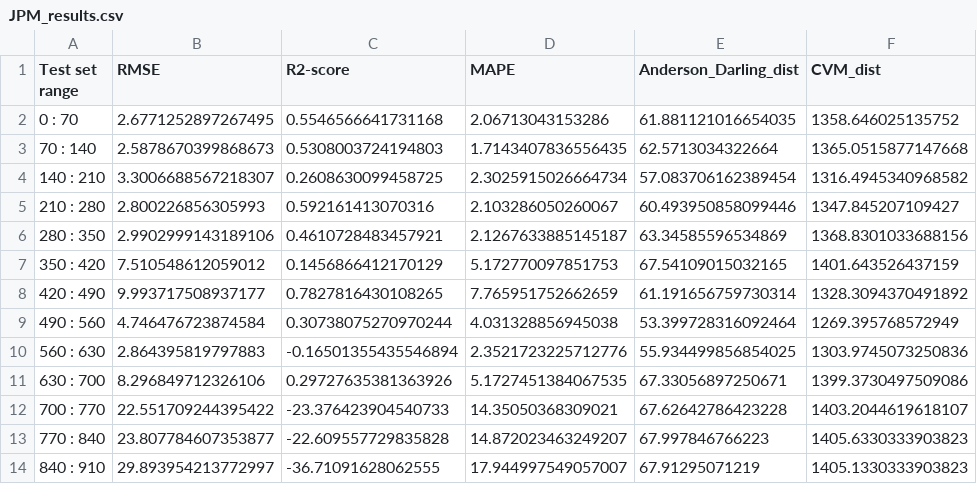
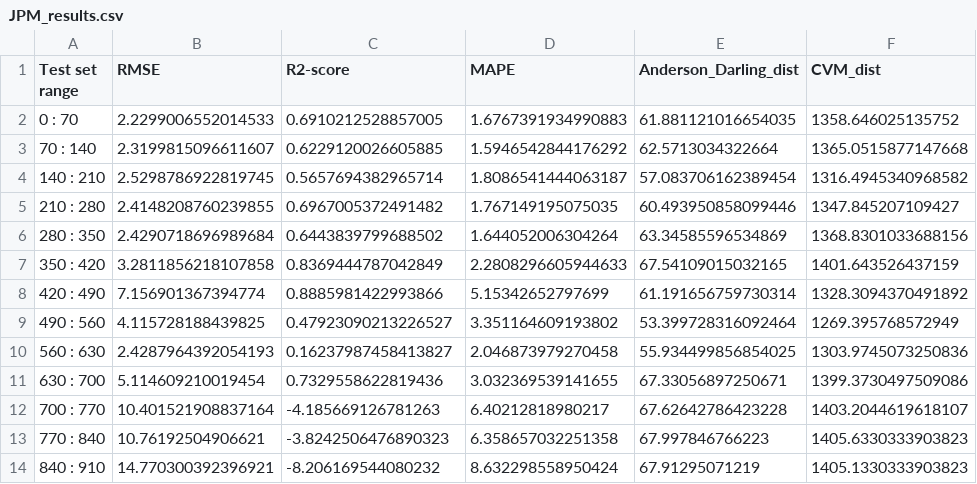
Before and after one commit to n-akram/TimeSeriesSafeML, a CSV file: Experiments/Implementation_in_Python/TimeseriesForecasting/JPMorgan/JPM_results.csv, drawn as a sheet; only a part is shown; the diff names each change by its address in the sheet, - before the commit and + after, or states it on an @@ line.

```diff
--- a/Experiments/Implementation_in_Python/TimeseriesForecasting/JPMorgan/JPM_results.csv
+++ b/Experiments/Implementation_in_Python/TimeseriesForecasting/JPMorgan/JPM_results.csv
-B2 (RMSE): 2.6771252897267495
+B2 (RMSE): 2.2299006552014533
-C2 (R2-score): 0.5546566641731168
+C2 (R2-score): 0.6910212528857005
-D2 (MAPE): 2.06713043153286
+D2 (MAPE): 1.6767391934990883
-B3 (RMSE): 2.5878670399868673
+B3 (RMSE): 2.3199815096611607
-C3 (R2-score): 0.5308003724194803
+C3 (R2-score): 0.6229120026605885
-D3 (MAPE): 1.7143407836556435
+D3 (MAPE): 1.5946542844176292
-B4 (RMSE): 3.3006688567218307
+B4 (RMSE): 2.5298786922819745
-C4 (R2-score): 0.2608630099458725
+C4 (R2-score): 0.5657694382965714
-D4 (MAPE): 2.3025915026664734
+D4 (MAPE): 1.8086541444063187
-B5 (RMSE): 2.800226856305993
+B5 (RMSE): 2.4148208760239855
-C5 (R2-score): 0.592161413070316
+C5 (R2-score): 0.6967005372491482
-D5 (MAPE): 2.103286050260067
+D5 (MAPE): 1.767149195075035
-B6 (RMSE): 2.9902999143189106
+B6 (RMSE): 2.4290718696989684
-C6 (R2-score): 0.4610728483457921
+C6 (R2-score): 0.6443839799688502
-D6 (MAPE): 2.1267633885145187
+D6 (MAPE): 1.644052006304264
-B7 (RMSE): 7.510548612059012
+B7 (RMSE): 3.2811856218107858
-C7 (R2-score): 0.1456866412170129
+C7 (R2-score): 0.8369444787042849
-D7 (MAPE): 5.172770097851753
+D7 (MAPE): 2.2808296605944633
-B8 (RMSE): 9.993717508937177
+B8 (RMSE): 7.156901367394774
-C8 (R2-score): 0.7827816430108265
+C8 (R2-score): 0.8885981422993866
-D8 (MAPE): 7.765951752662659
+D8 (MAPE): 5.15342652797699
-B9 (RMSE): 4.746476723874584
+B9 (RMSE): 4.115728188439825
-C9 (R2-score): 0.30738075270970244
+C9 (R2-score): 0.47923090213226527
-D9 (MAPE): 4.031328856945038
+D9 (MAPE): 3.351164609193802
-B10 (RMSE): 2.864395819797883
+B10 (RMSE): 2.4287964392054193
-C10 (R2-score): -0.16501355435546894
+C10 (R2-score): 0.16237987458413827
-D10 (MAPE): 2.3521723225712776
+D10 (MAPE): 2.046873979270458
-B11 (RMSE): 8.296849712326106
+B11 (RMSE): 5.114609210019454
-C11 (R2-score): 0.29727635381363926
+C11 (R2-score): 0.7329558622819436
-D11 (MAPE): 5.1727451384067535
+D11 (MAPE): 3.032369539141655
-B12 (RMSE): 22.551709244395422
+B12 (RMSE): 10.401521908837164
-C12 (R2-score): -23.376423904540733
+C12 (R2-score): -4.185669126781263
-D12 (MAPE): 14.35050368309021
+D12 (MAPE): 6.40212818980217
-B13 (RMSE): 23.807784607353877
+B13 (RMSE): 10.76192504906621
-C13 (R2-score): -22.609557729835828
+C13 (R2-score): -3.8242506476890323
-D13 (MAPE): 14.872023463249207
+D13 (MAPE): 6.358657032251358
-B14 (RMSE): 29.893954213772997
+B14 (RMSE): 14.770300392396921
-C14 (R2-score): -36.71091628062555
+C14 (R2-score): -8.206169544080232
-D14 (MAPE): 17.944997549057007
+D14 (MAPE): 8.632298558950424
```
Also changed, not shown: 30 other files.
